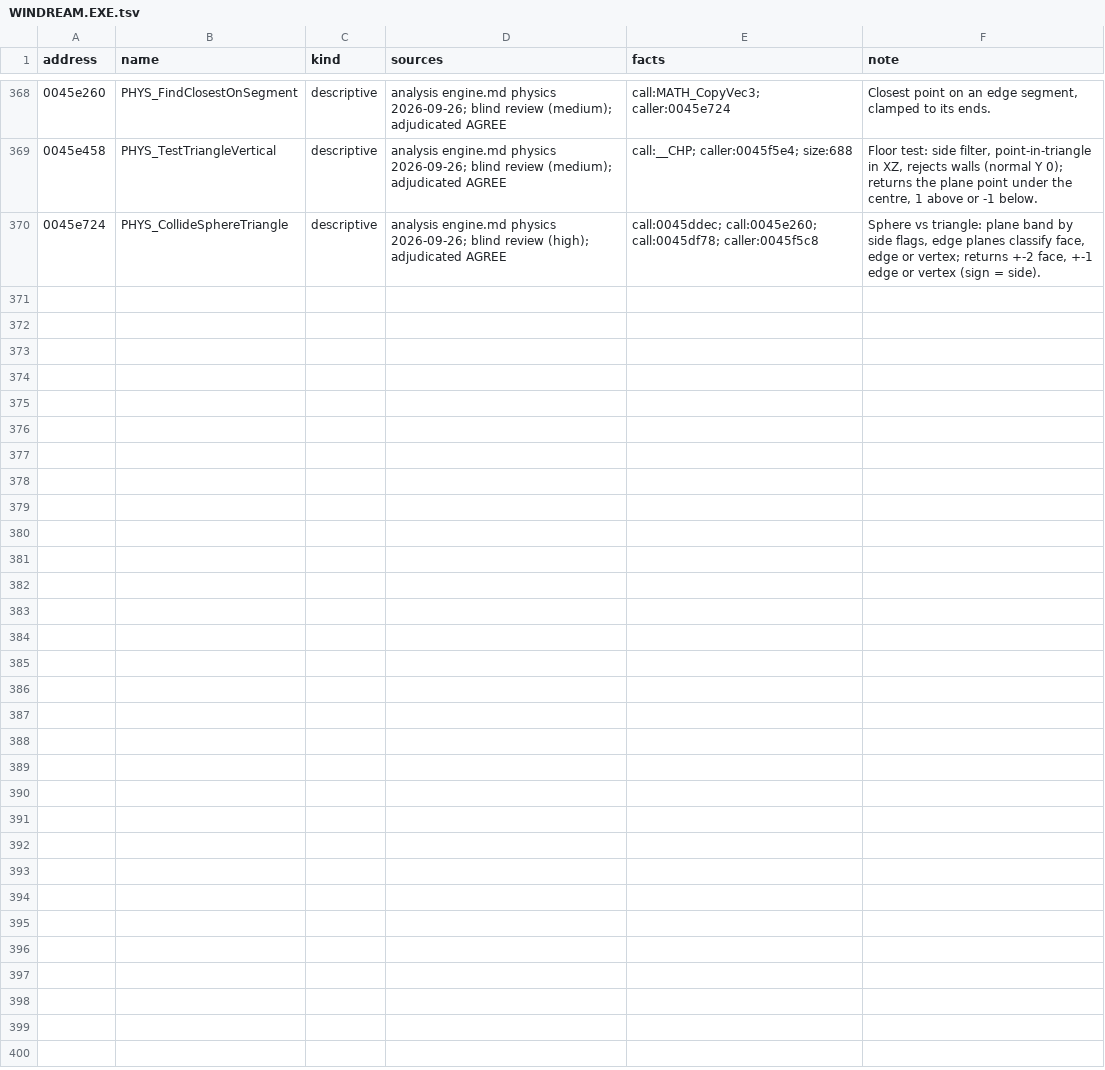
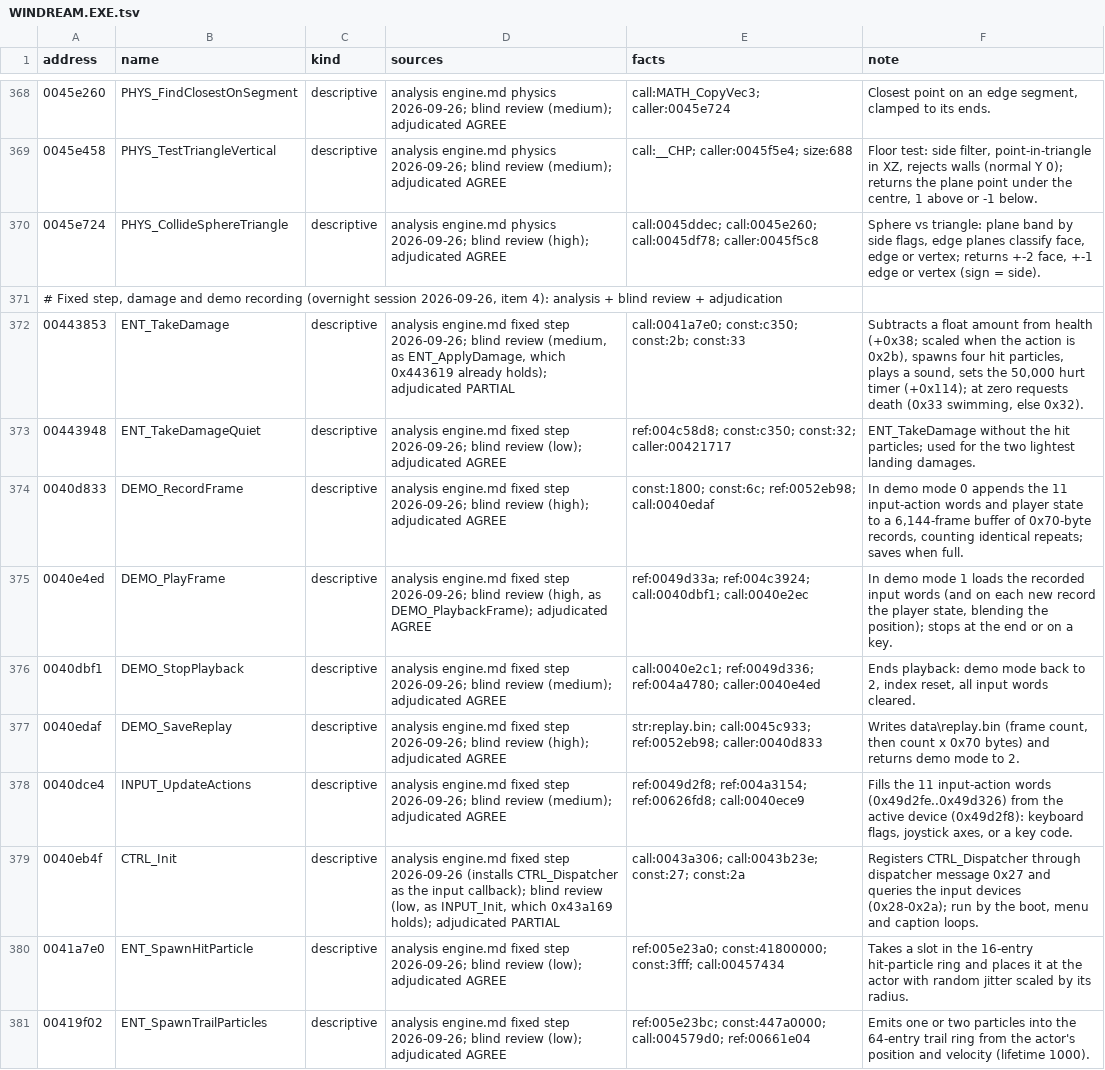
Before and after one commit to jlagedo/dreams-to-reality-re, a TSV file: re/names/WINDREAM.EXE.tsv, drawn as a sheet; only a part is shown, gaps mark what is left out; the diff names each change by its address in the sheet, - before the commit and + after, or states it on an @@ line.

Commit message:
Settle the fixed step: dt = 1.0, three steps per 20 ticks
The original computes dt = 30 * ticks / 200 after each GAME_Tick, clamped to
[0.2, 5.0], and forces dt = 1.0 while recording demos. Forces scale with dt
but the position steps by v per frame, so effective gravity scales as 1/dt
and landing damage changes with the step: a 5,000-unit fall deals 170 at
dt 0.2, 30 at 1.0, 15 at 2.0. The port should step at 30 Hz with dt = 1.0;
if whole ticks are required, 7 rather than 6. Damage, demo record/playback
and input-action functions named with blind review; DEMO_ prefix added.

```diff
--- a/re/names/WINDREAM.EXE.tsv
+++ b/re/names/WINDREAM.EXE.tsv
+row 371: # Fixed step, damage and demo recording (overnight session 2026-09-26, item 4): analysis + blind review + adjudication
+row 372: 00443853 | ENT_TakeDamage | descriptive | analysis engine.md fixed step 2026-09-26; blind review (medium, as ENT_ApplyDamage, which 0x443619 already holds); adjudicated PARTIAL | call:0041a7e0; const:c350; const:2b; const:33 | Subtracts a float amount from health (+0x38; scaled when the action is 0x2b), spawns four hit particles, plays a sound, sets the 50,000 hurt timer (+0x114); at zero requests death (0x33 swimming, else 0x32).
+row 373: 00443948 | ENT_TakeDamageQuiet | descriptive | analysis engine.md fixed step 2026-09-26; blind review (low); adjudicated AGREE | ref:004c58d8; const:c350; const:32; caller:00421717 | ENT_TakeDamage without the hit particles; used for the two lightest landing damages.
+row 374: 0040d833 | DEMO_RecordFrame | descriptive | analysis engine.md fixed step 2026-09-26; blind review (high); adjudicated AGREE | const:1800; const:6c; ref:0052eb98; call:0040edaf | In demo mode 0 appends the 11 input-action words and player state to a 6,144-frame buffer of 0x70-byte records, counting identical repeats; saves when full.
+row 375: 0040e4ed | DEMO_PlayFrame | descriptive | analysis engine.md fixed step 2026-09-26; blind review (high, as DEMO_PlaybackFrame); adjudicated AGREE | ref:0049d33a; ref:004c3924; call:0040dbf1; call:0040e2ec | In demo mode 1 loads the recorded input words (and on each new record the player state, blending the position); stops at the end or on a key.
+row 376: 0040dbf1 | DEMO_StopPlayback | descriptive | analysis engine.md fixed step 2026-09-26; blind review (medium); adjudicated AGREE | call:0040e2c1; ref:0049d336; ref:004a4780; caller:0040e4ed | Ends playback: demo mode back to 2, index reset, all input words cleared.
+row 377: 0040edaf | DEMO_SaveReplay | descriptive | analysis engine.md fixed step 2026-09-26; blind review (high); adjudicated AGREE | str:replay.bin; call:0045c933; ref:0052eb98; caller:0040d833 | Writes data\replay.bin (frame count, then count x 0x70 bytes) and returns demo mode to 2.
+row 378: 0040dce4 | INPUT_UpdateActions | descriptive | analysis engine.md fixed step 2026-09-26; blind review (medium); adjudicated AGREE | ref:0049d2f8; ref:004a3154; ref:00626fd8; call:0040ece9 | Fills the 11 input-action words (0x49d2fe..0x49d326) from the active device (0x49d2f8): keyboard flags, joystick axes, or a key code.
+row 379: 0040eb4f | CTRL_Init | descriptive | analysis engine.md fixed step 2026-09-26 (installs CTRL_Dispatcher as the input callback); blind review (low, as INPUT_Init, which 0x43a169 holds); adjudicated PARTIAL | call:0043a306; call:0043b23e; const:27; const:2a | Registers CTRL_Dispatcher through dispatcher message 0x27 and queries the input devices (0x28-0x2a); run by the boot, menu and caption loops.
+row 380: 0041a7e0 | ENT_SpawnHitParticle | descriptive | analysis engine.md fixed step 2026-09-26; blind review (low); adjudicated AGREE | ref:005e23a0; const:41800000; const:3fff; call:00457434 | Takes a slot in the 16-entry hit-particle ring and places it at the actor with random jitter scaled by its radius.
+row 381: 00419f02 | ENT_SpawnTrailParticles | descriptive | analysis engine.md fixed step 2026-09-26; blind review (low); adjudicated AGREE | ref:005e23bc; const:447a0000; call:004579d0; ref:00661e04 | Emits one or two particles into the 64-entry trail ring from the actor's position and velocity (lifetime 1000).
```
Also changed, not shown: 6 other files.
